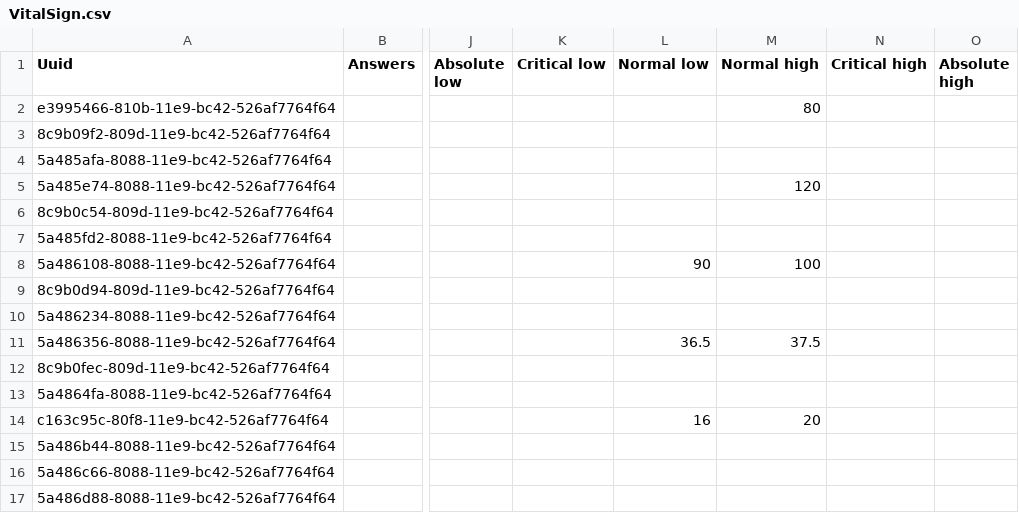
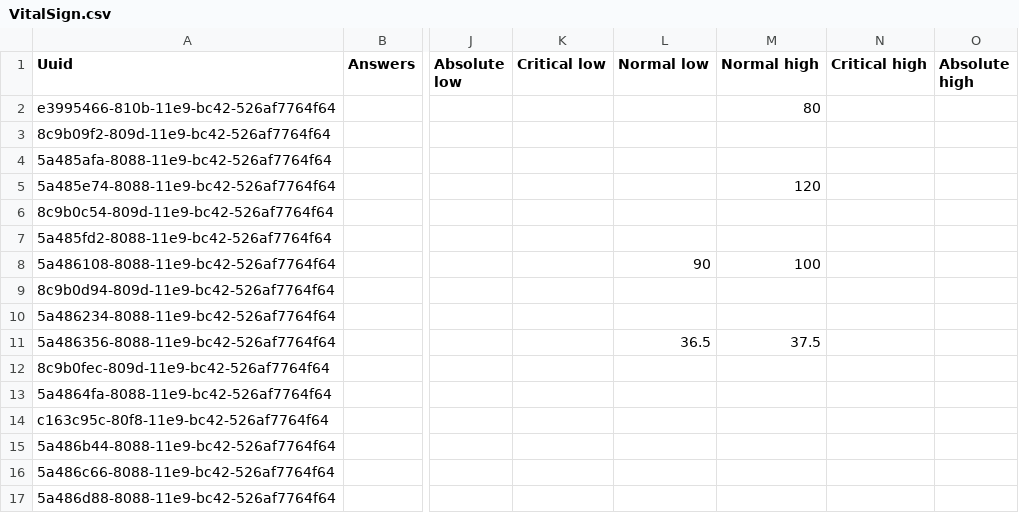
Before and after one commit to esaude/sesp-bahmni-metadata, a CSV file: configuration/concepts/VitalSign.csv, drawn as a sheet; only a part is shown, gaps mark what is left out; the diff names each change by its address in the sheet, - before the commit and + after, or states it on an @@ line.

Commit message:
MPOC 350 remove reference value for respiratory frequency

```diff
--- a/configuration/concepts/VitalSign.csv
+++ b/configuration/concepts/VitalSign.csv
-L14 (Normal low): 16
+L14 (Normal low): (empty)
-M14 (Normal high): 20
+M14 (Normal high): (empty)
```
